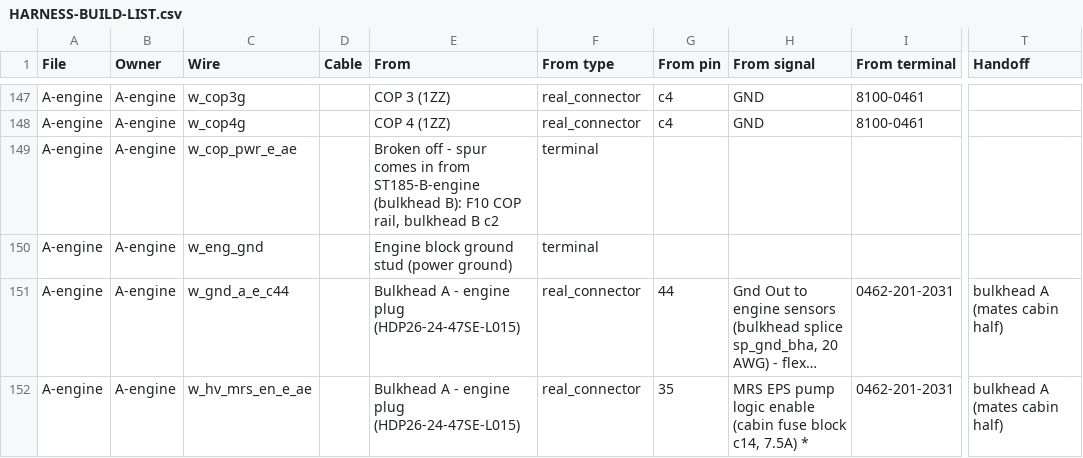
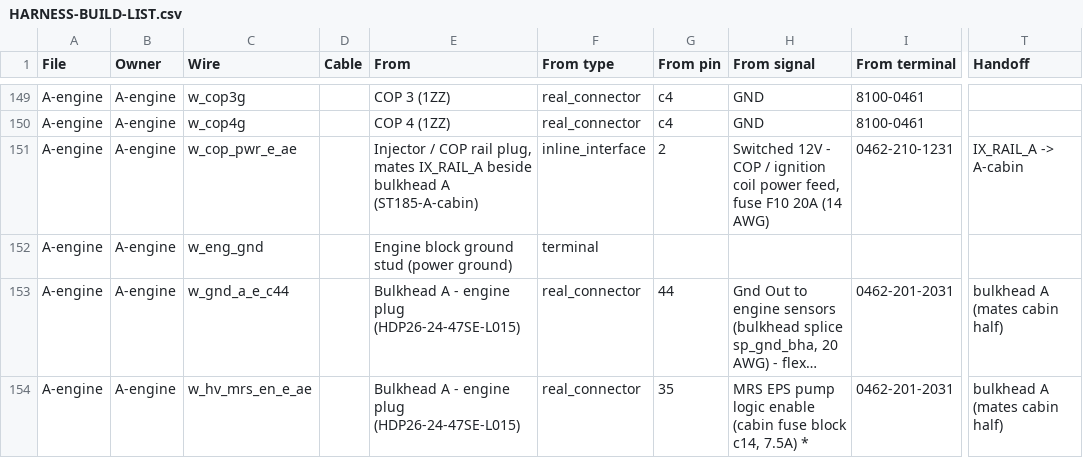
Before and after one commit to living-relation/st185-link-ecu-config, a CSV file: docs/harness/HARNESS-BUILD-LIST.csv, drawn as a sheet; only a part is shown, gaps mark what is left out; long unchanged cells end in …; addresses are those after the commit; the diff covers the shown part only; the diff names each change by its address in the sheet, - before the commit and + after, or states it on an @@ line.

```diff
--- a/docs/harness/HARNESS-BUILD-LIST.csv
+++ b/docs/harness/HARNESS-BUILD-LIST.csv
-E151 (From): Broken off - spur comes in from ST185-B-engine (bulkhead B): F10 COP rail, bulkhead B c2
+E151 (From): Injector / COP rail plug, mates IX_RAIL_A beside bulkhead A (ST185-A-cabin)
-F151 (From type): terminal
+F151 (From type): inline_interface
-G151 (From pin): (empty)
+G151 (From pin): 2
-H151 (From signal): (empty)
+H151 (From signal): Switched 12V - COP / ignition coil power feed, fuse F10 20A (14 AWG)
-I151 (From terminal): (empty)
+I151 (From terminal): 0462-210-1231
-T151 (Handoff): (empty)
+T151 (Handoff): IX_RAIL_A -> A-cabin
```
Also changed, not shown: 2 added rows, 4 removed rows and 8 edited cells elsewhere in this file, 17 other files.
